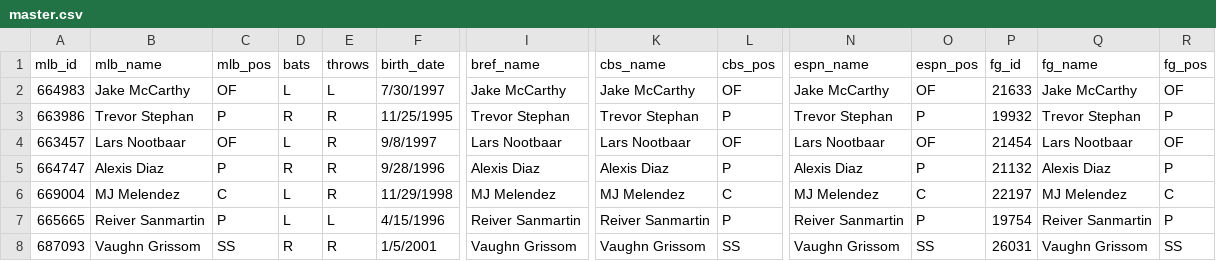
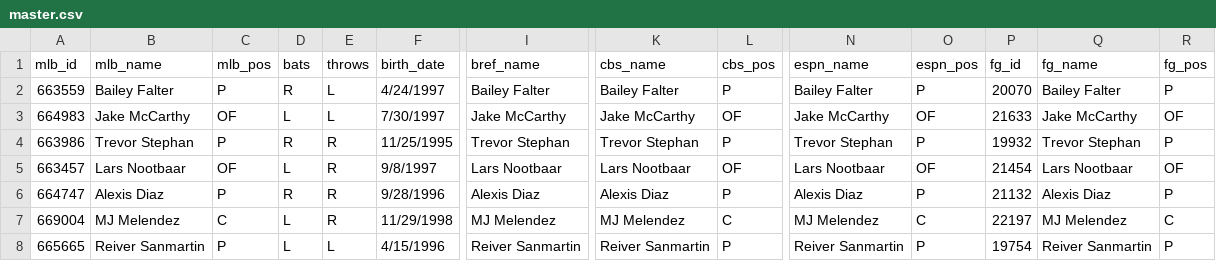
Before and after one commit to spilchen/baseball_id_db, a CSV file: master.csv, drawn as a sheet; only a part is shown, gaps mark what is left out; the shorter side is filled out with more unchanged rows; rows hold the shown columns only; the diff names each change by its address in the sheet, - before the commit and + after, or states it on an @@ line.

Commit message:
Add: Bailey Falter

```diff
--- a/master.csv
+++ b/master.csv
+row 2: 663559 | Bailey Falter | P | R | L | 4/24/1997 | Bailey Falter | Bailey Falter | P | Bailey Falter | P | 20070 | Bailey Falter | P
```
